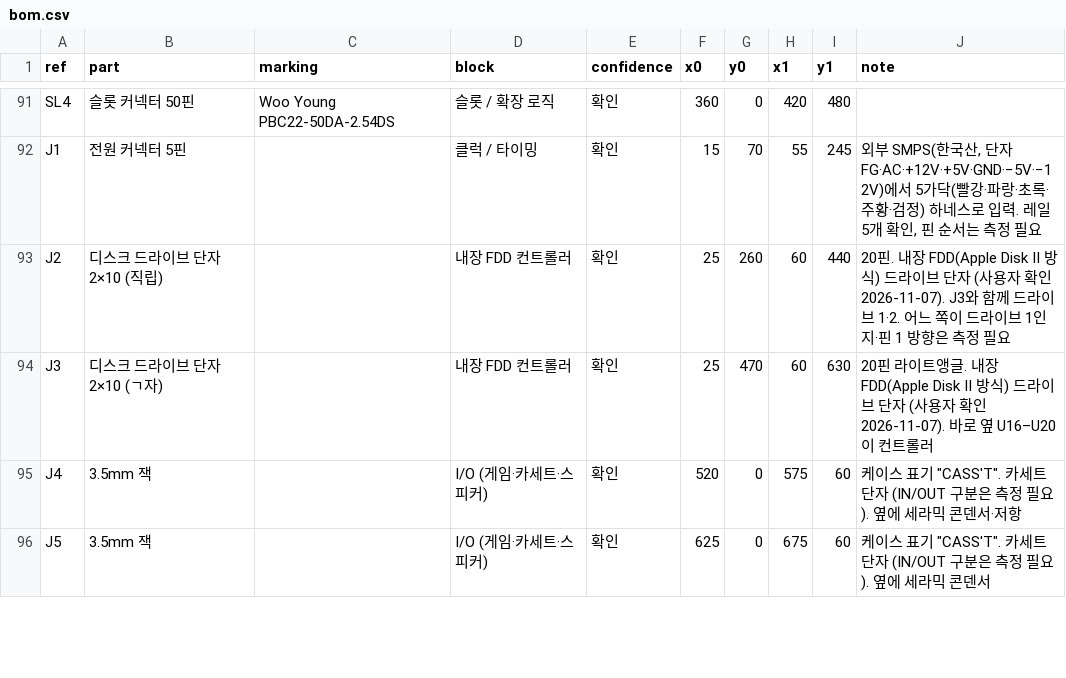
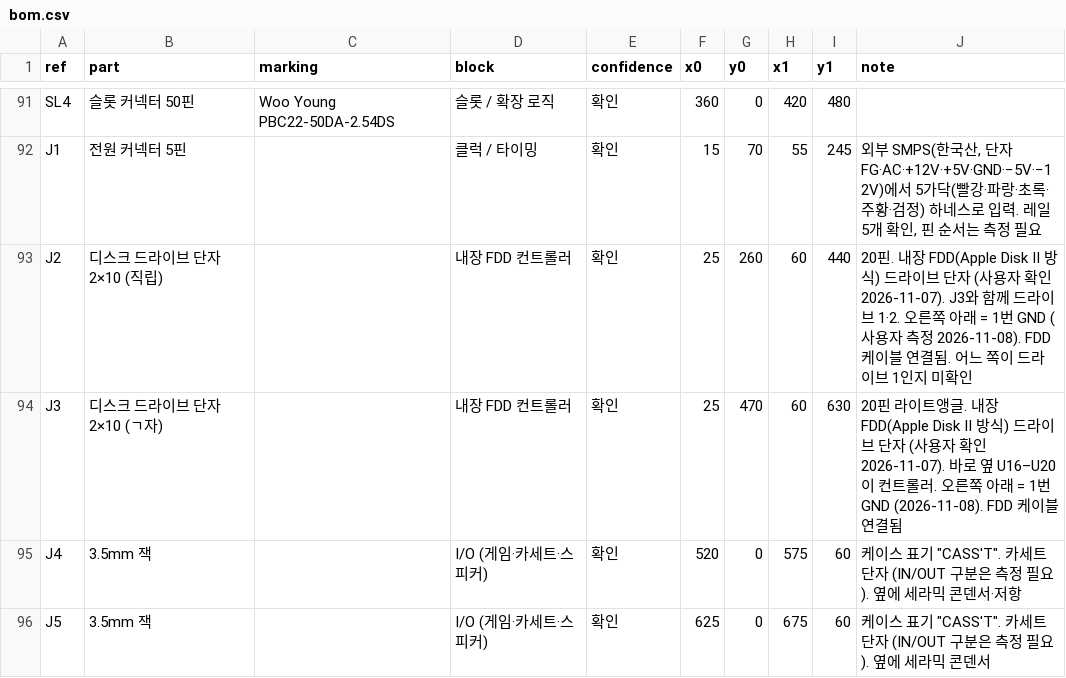
Before and after one commit to mildstorm/HART, a CSV file: data/bom.csv, drawn as a sheet; only a part is shown, gaps mark what is left out.

```diff
--- a/data/bom.csv
+++ b/data/bom.csv
@@ -92,4 +92,4 @@ SL4,슬롯 커넥터 50핀,Woo Young PBC22-50DA-2.54DS,슬롯 / 확장 로직,
 J1,전원 커넥터 5핀,,클럭 / 타이밍,확인,15,70,55,245,"외부 SMPS(한국산, 단자 FG·AC·+12V·+5V·GND·−5V·−12V)에서 5가닥(빨강·파랑·초록·주황·검정) 하네스로 입력. 레일 5개 확인, 핀 순서는 측정 필요"
-J2,디스크 드라이브 단자 2×10 (직립),,내장 FDD 컨트롤러,확인,25,260,60,440,20핀. 내장 FDD(Apple Disk II 방식) 드라이브 단자 (사용자 확인 2026-11-07). J3와 함께 드라이브 1·2. 어느 쪽이 드라이브 1인지·핀 1 방향은 측정 필요
-J3,디스크 드라이브 단자 2×10 (ㄱ자),,내장 FDD 컨트롤러,확인,25,470,60,630,20핀 라이트앵글. 내장 FDD(Apple Disk II 방식) 드라이브 단자 (사용자 확인 2026-11-07). 바로 옆 U16–U20이 컨트롤러
+J2,디스크 드라이브 단자 2×10 (직립),,내장 FDD 컨트롤러,확인,25,260,60,440,20핀. 내장 FDD(Apple Disk II 방식) 드라이브 단자 (사용자 확인 2026-11-07). J3와 함께 드라이브 1·2. 오른쪽 아래 = 1번 GND (사용자 측정 2026-11-08). FDD 케이블 연결됨. 어느 쪽이 드라이브 1인지 미확인
+J3,디스크 드라이브 단자 2×10 (ㄱ자),,내장 FDD 컨트롤러,확인,25,470,60,630,20핀 라이트앵글. 내장 FDD(Apple Disk II 방식) 드라이브 단자 (사용자 확인 2026-11-07). 바로 옆 U16–U20이 컨트롤러. 오른쪽 아래 = 1번 GND (2026-11-08). FDD 케이블 연결됨
 J4,3.5mm 잭,,I/O (게임·카세트·스피커),확인,520,0,575,60,"케이스 표기 ""CASS'T"". 카세트 단자 (IN/OUT 구분은 측정 필요). 옆에 세라믹 콘덴서·저항"
```
Also changed, not shown: 5 other files.
